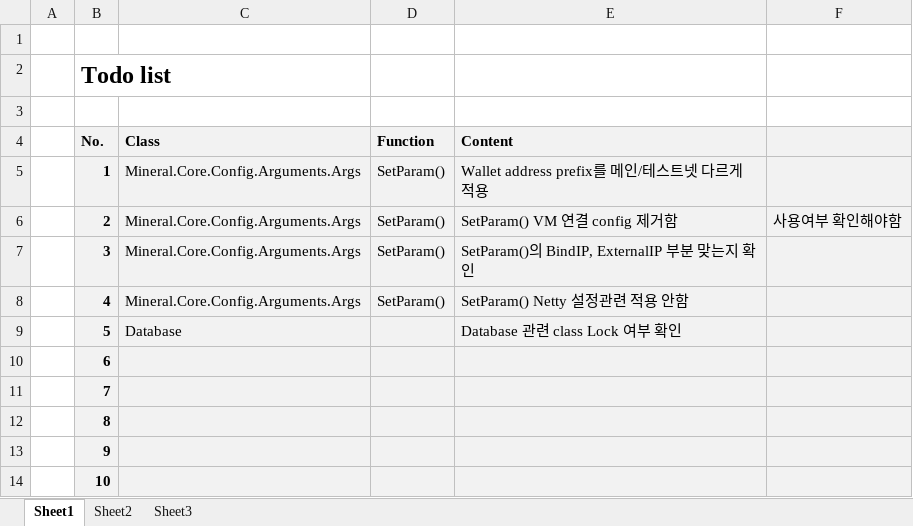
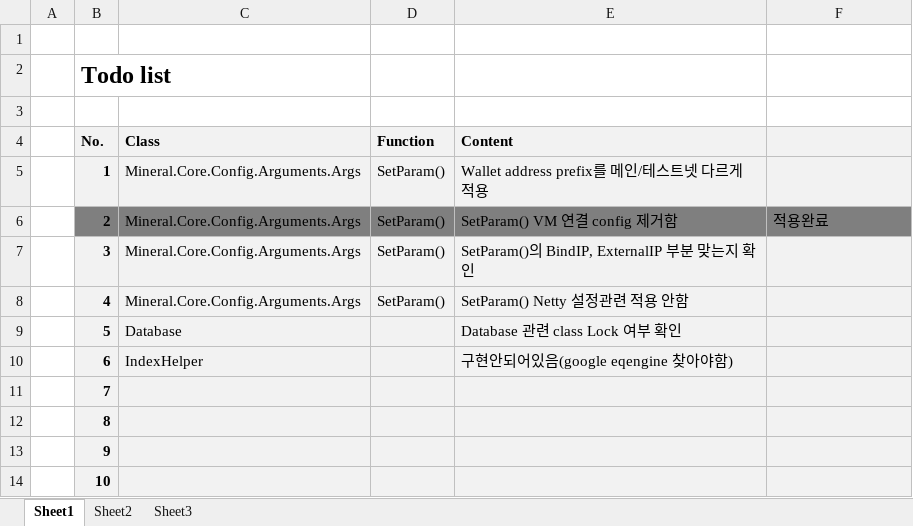
Before and after one commit to mineralhub/mineral, an Excel workbook: refactoring_todo_list.xlsx, sheet Sheet1, drawn as a sheet; only a part is shown; values as stored, in another font and other column widths than the file's, no borders; the diff names each change by its address in the sheet, - before the commit and + after, or states it on an @@ line.

Commit message:
refactoring commit

```diff
--- a/refactoring_todo_list.xlsx (sheet Sheet1)
+++ b/refactoring_todo_list.xlsx (sheet Sheet1)
-B6:F6 fill: #F2F2F2
+B6:F6 fill: #7F7F7F
-F6: 사용여부 확인해야함
+F6: 적용완료
-C10 (Class): (empty)
+C10 (Class): IndexHelper
-E10 (Content): (empty)
+E10 (Content): 구현안되어있음(google eqengine 찾아야함)
```
Also changed, not shown: 17 other files.
